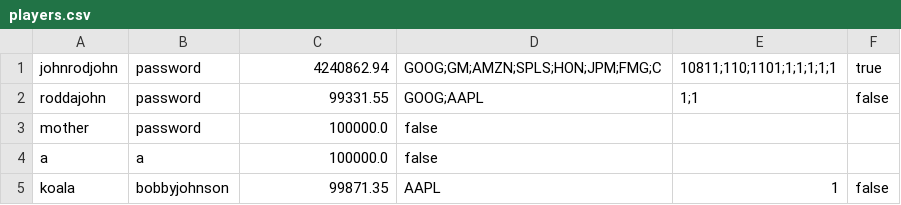
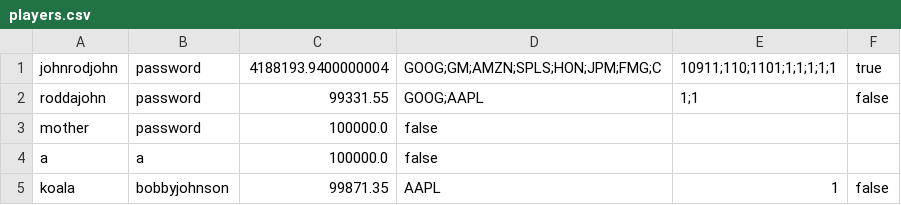
Before and after one commit to roddajohn/FinalProject, a CSV file: Server/players.csv, drawn as a sheet.

```diff
--- a/Server/players.csv
+++ b/Server/players.csv
@@ -1,2 +1,2 @@
-johnrodjohn,password,4240862.94,GOOG;GM;AMZN;SPLS;HON;JPM;FMG;C,10811;110;1101;1;1;1;1;1,true
+johnrodjohn,password,4188193.9400000004,GOOG;GM;AMZN;SPLS;HON;JPM;FMG;C,10911;110;1101;1;1;1;1;1,true
 roddajohn,password,99331.55,GOOG;AAPL,1;1,false
```
Also changed, not shown: Server/quotes.csv, 1 other file.
